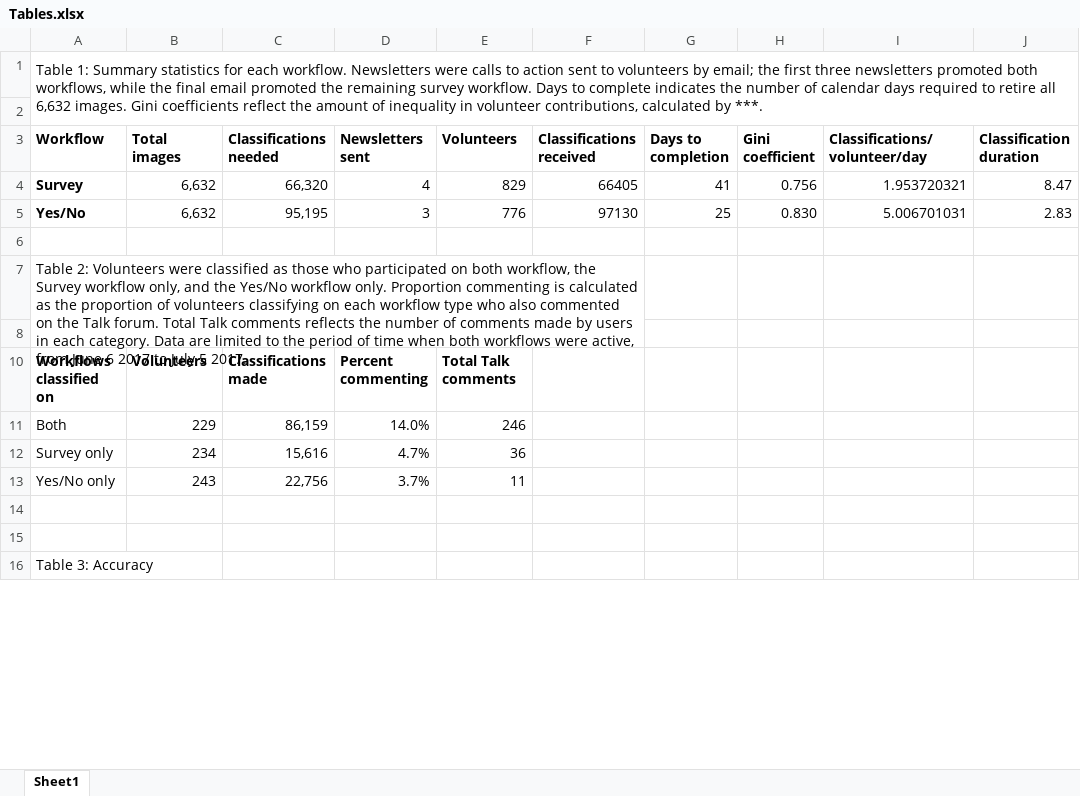
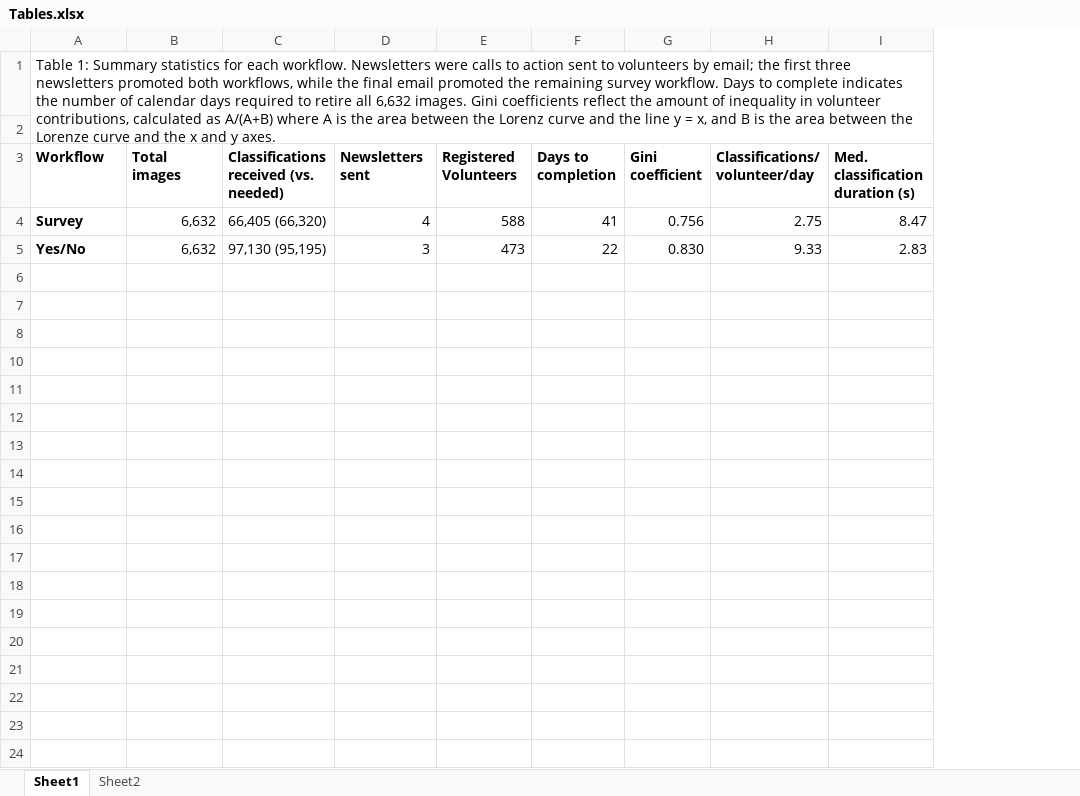
Before and after one commit to aliburchard/SnapsAtSea, an Excel workbook: paper/Tables.xlsx, sheet Sheet1, drawn as a sheet; only a part is shown; values as stored, in another font and other column widths than the file's, no borders; removed rows and columns are numbered as before the commit, all else as after; the diff covers the shown part only; the diff names each change by its address in the sheet, - before the commit and + after, or states it on an @@ line.

```diff
--- a/paper/Tables.xlsx (sheet Sheet1)
+++ b/paper/Tables.xlsx (sheet Sheet1)
+sheet tab: Sheet2
-column C (Classifications needed), rows 4-5: 66,320 | 95,195
+column C, rows 3-5: Classifications received (vs. needed) | 66,405 (66,320) | 97,130 (95,195)
-column E (Volunteers), rows 4-5: 829 | 776
-column F (Classifications received), rows 4-5: 66405 | 97130
+column E (Registered Volunteers), rows 4-5: 588 | 473
-column I (Classifications/volunteer/day), rows 4-5: 1.953720321 | 5.006701031
+column H (Classifications/ volunteer/day), rows 4-5: 2.75 | 9.33
-A1 (Workflow): …contributions, calculated by ***.
+A1 (Workflow): …contributions, calculated as A/(A+B) where A is the area between the Lorenz curve and the line y = x, and B is the area between the Lorenze curve and the x and y axes.
-I3: Classification duration
+I3: Med. classification duration (s)
-F5 (Days to completion): 25
+F5 (Days to completion): 22
-row 6: (empty)
-row 7: Table 2: Volunteers were classified as those who participated on both workflow, the Survey workflow only, and the Yes/No workflow only. Proportion commenting is calculated as the proportion of volunteers classifying on each workflow type who also commented on the Talk forum. Total Talk comments reflects the number of comments made by users in each category. Data are limited to the period of time when both workflows were active, from June 6 2017 to July 5 2017.
-row 8: (empty)
-row 10: Workflows classified on | Volunteers | Classifications made | Percent commenting | Total Talk comments
-row 11: Both | 229 | 86,159 | 14.0% | 246
-row 12: Survey only | 234 | 15,616 | 4.7% | 36
-row 13: Yes/No only | 243 | 22,756 | 3.7% | 11
-A8 (Workflow): Table 3: Accuracy
+A8 (Workflow): (empty)
+row 10: (empty)
+row 11: (empty)
+row 12: (empty)
+row 13: (empty)
+row 14: (empty)
+row 15: (empty)
+row 16: (empty)
+row 17: (empty)
+row 18: (empty)
+row 19: (empty)
+row 20: (empty)
+row 21: (empty)
+row 22: (empty)
+row 23: (empty)
+row 24: (empty)
```
Also changed, not shown: 4 added rows, 4 removed rows, 1 edited cell and cell formats elsewhere in this sheet, 10 other files.
